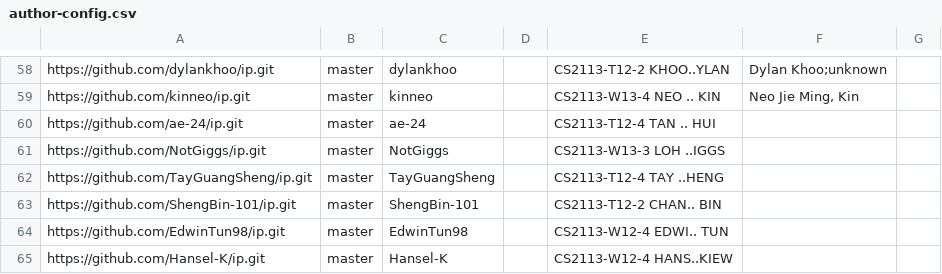
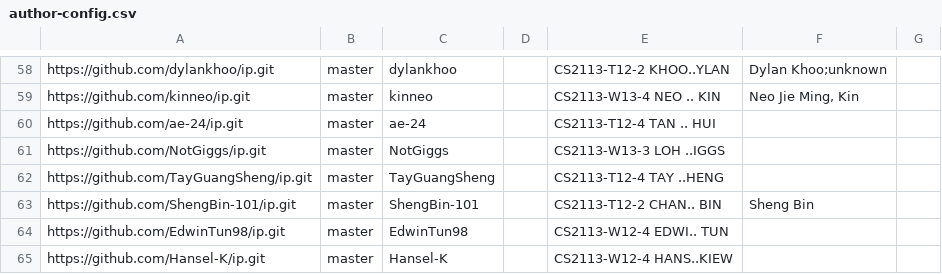
Before and after one commit to nus-cs2113-AY2425S2/ip-dashboard, a CSV file: config/author-config.csv, drawn as a sheet; only a part is shown, gaps mark what is left out.

Commit message:
Update configs

```diff
--- a/config/author-config.csv
+++ b/config/author-config.csv
@@ -62,3 +62,3 @@ https://github.com/NotGiggs/ip.git,master,NotGiggs,,CS2113-W13-3 LOH ..IGGS,,
 https://github.com/TayGuangSheng/ip.git,master,TayGuangSheng,,CS2113-T12-4 TAY ..HENG,,
-https://github.com/ShengBin-101/ip.git,master,ShengBin-101,,CS2113-T12-2 CHAN.. BIN,,
+https://github.com/ShengBin-101/ip.git,master,ShengBin-101,,CS2113-T12-2 CHAN.. BIN,Sheng Bin,
 https://github.com/EdwinTun98/ip.git,master,EdwinTun98,,CS2113-W12-4 EDWI.. TUN,,
```
